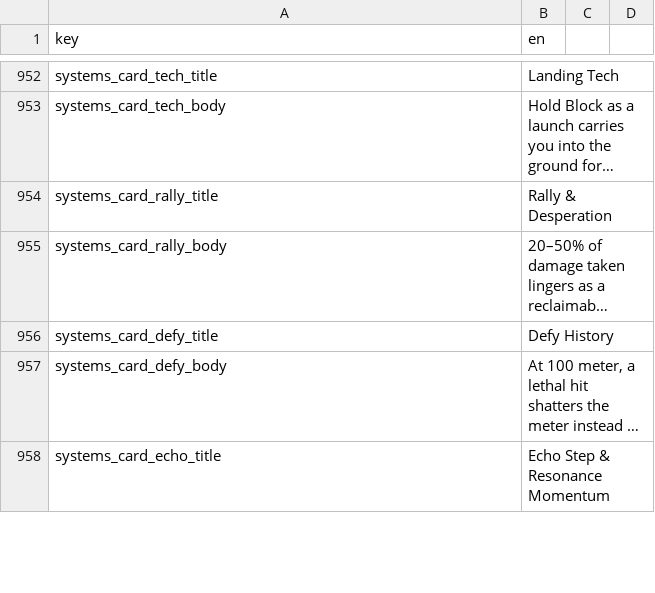
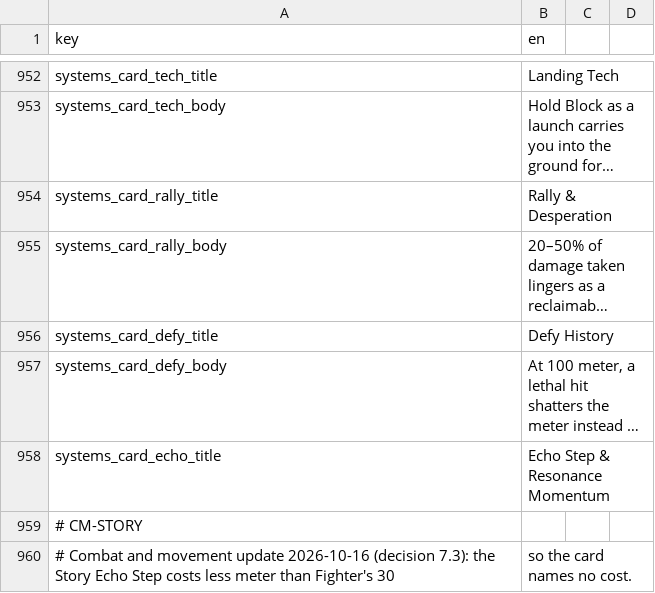
Before and after one commit to malakey/fighters-through-time-v3, a CSV file: localization/en.csv, drawn as a sheet; only a part is shown, gaps mark what is left out; long unchanged cells end in …; the diff covers the shown part only; the diff names each change by its address in the sheet, - before the commit and + after, or states it on an @@ line.

```diff
--- a/localization/en.csv
+++ b/localization/en.csv
+row 959: # CM-STORY
+row 960: # Combat and movement update 2026-10-16 (decision 7.3): the Story Echo Step costs less meter than Fighter's 30 | so the card names no cost.
```
Also changed, not shown: 1 edited cell elsewhere in this file, 32 other files.
